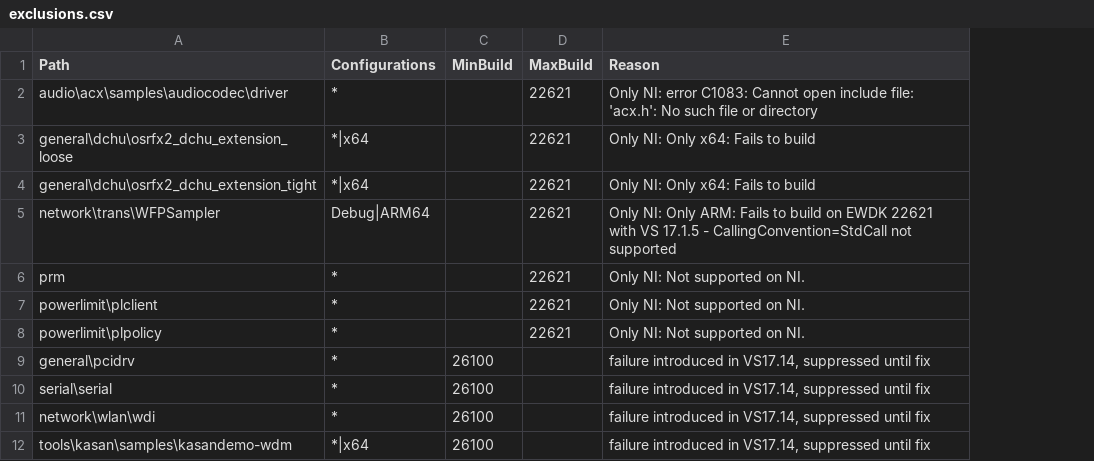
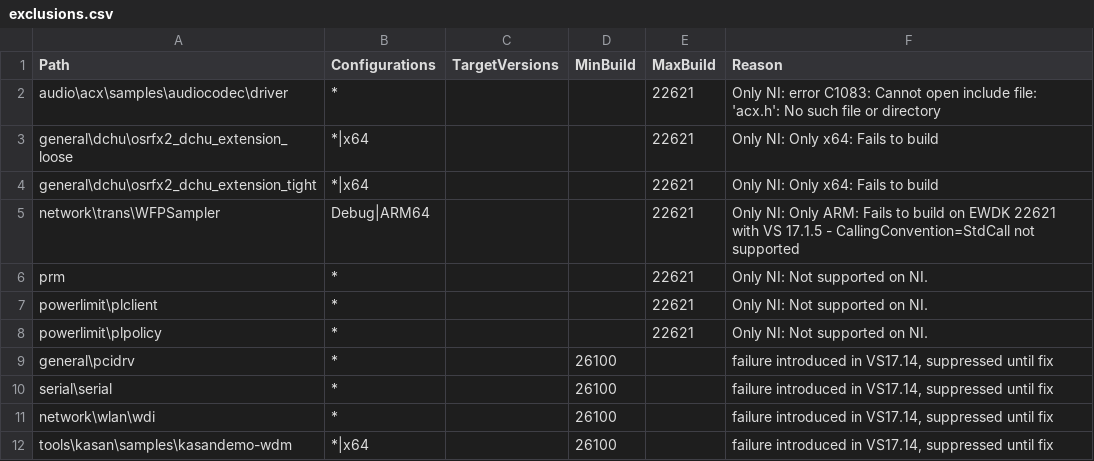
Before and after one commit to microsoft/Windows-driver-samples, a CSV file: exclusions.csv, drawn as a sheet; the diff names each change by its address in the sheet, - before the commit and + after, or states it on an @@ line.

```diff
--- a/exclusions.csv
+++ b/exclusions.csv
+column C (TargetVersions), empty
```
Also changed, not shown: 2 other files.
